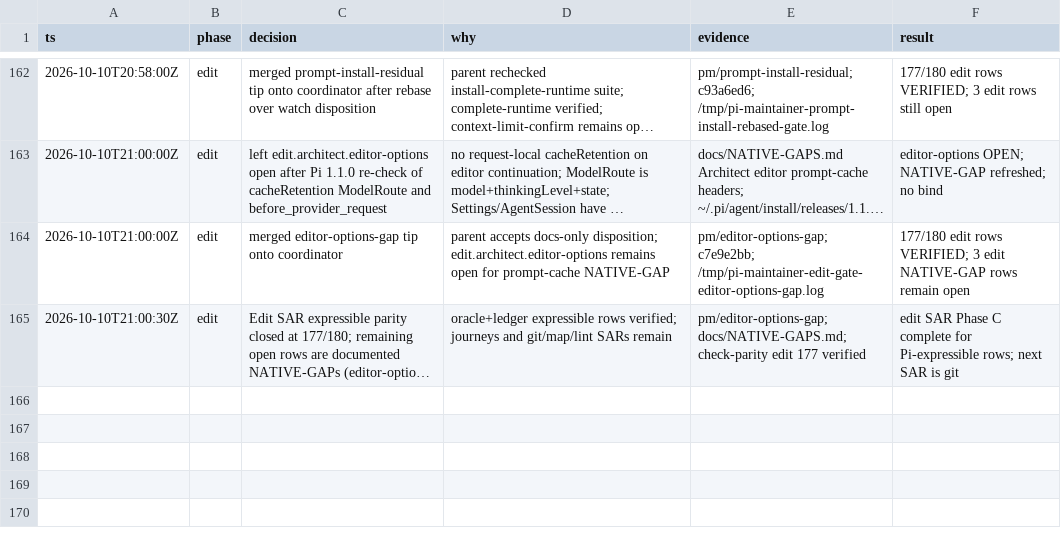
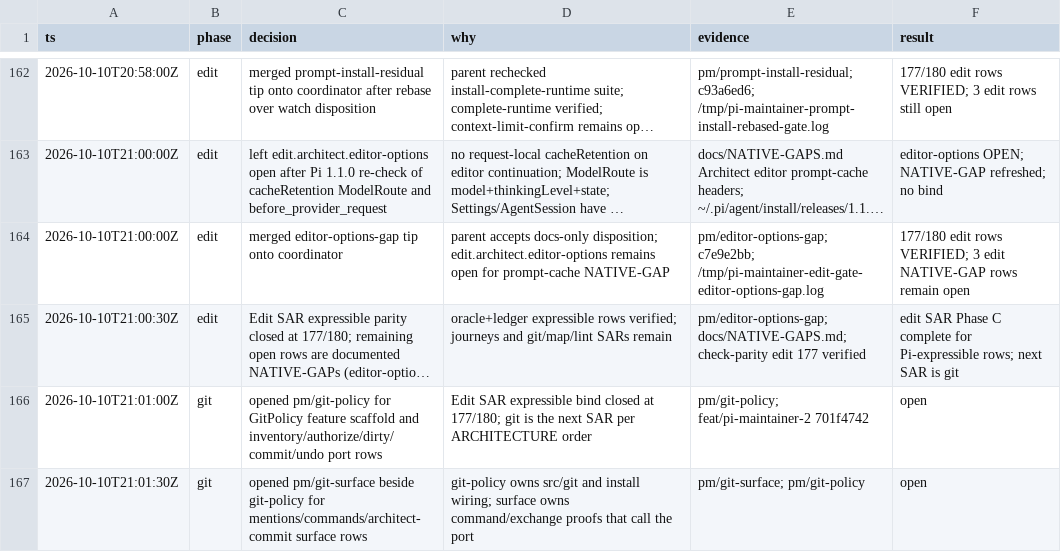
Before and after one commit to just-joshn/pi-customizations, a TSV file: extensions/pi-maintainer/docs/decisions.tsv, drawn as a sheet; only a part is shown, gaps mark what is left out; long unchanged cells end in …; the diff names each change by its address in the sheet, - before the commit and + after, or states it on an @@ line.

Commit message:
docs(pi-maintainer): claim dual git slots after Edit SAR close
GitPolicy port work and surface command/mentions rows in parallel.

```diff
--- a/extensions/pi-maintainer/docs/decisions.tsv
+++ b/extensions/pi-maintainer/docs/decisions.tsv
+row 166: 2026-10-10T21:01:00Z | git | opened pm/git-policy for GitPolicy feature scaffold and inventory/authorize/dirty/commit/undo port rows | Edit SAR expressible bind closed at 177/180; git is the next SAR per ARCHITECTURE order | pm/git-policy; feat/pi-maintainer-2 701f4742 | open
+row 167: 2026-10-10T21:01:30Z | git | opened pm/git-surface beside git-policy for mentions/commands/architect-commit surface rows | git-policy owns src/git and install wiring; surface owns command/exchange proofs that call the port | pm/git-surface; pm/git-policy | open
```
